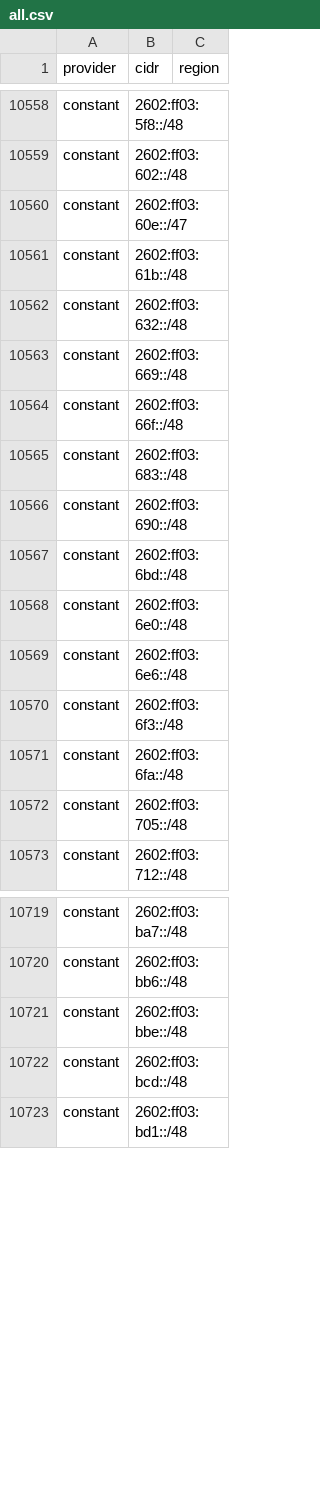
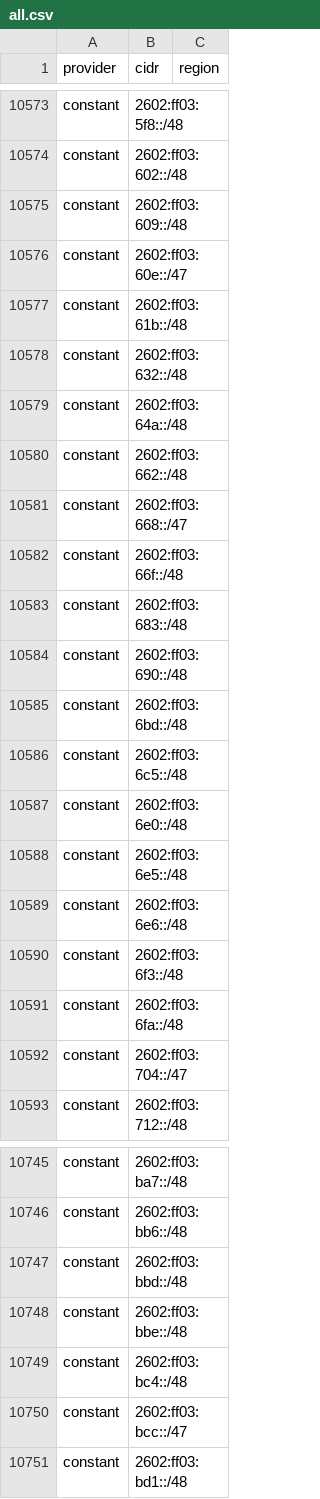
Before and after one commit to BitHeX0R/cdn-ip-ranges, a CSV file: all/all.csv, drawn as a sheet; only a part is shown, gaps mark what is left out; the diff covers the shown part only.

```diff
--- a/all/all.csv
+++ b/all/all.csv
@@ -10559,2 +10574,3 @@ constant,2602:ff03:5f8::/48,
 constant,2602:ff03:602::/48,
+constant,2602:ff03:609::/48,
 constant,2602:ff03:60e::/47,
@@ -10562,3 +10578,5 @@ constant,2602:ff03:61b::/48,
 constant,2602:ff03:632::/48,
-constant,2602:ff03:669::/48,
+constant,2602:ff03:64a::/48,
+constant,2602:ff03:662::/48,
+constant,2602:ff03:668::/47,
 constant,2602:ff03:66f::/48,
@@ -10567,3 +10585,5 @@ constant,2602:ff03:690::/48,
 constant,2602:ff03:6bd::/48,
+constant,2602:ff03:6c5::/48,
 constant,2602:ff03:6e0::/48,
+constant,2602:ff03:6e5::/48,
 constant,2602:ff03:6e6::/48,
@@ -10571,3 +10591,3 @@ constant,2602:ff03:6f3::/48,
 constant,2602:ff03:6fa::/48,
-constant,2602:ff03:705::/48,
+constant,2602:ff03:704::/47,
 constant,2602:ff03:712::/48,
@@ -10720,4 +10746,6 @@ constant,2602:ff03:ba7::/48,
 constant,2602:ff03:bb6::/48,
+constant,2602:ff03:bbd::/48,
 constant,2602:ff03:bbe::/48,
-constant,2602:ff03:bcd::/48,
+constant,2602:ff03:bc4::/48,
+constant,2602:ff03:bcc::/47,
 constant,2602:ff03:bd1::/48,
```
Also changed, not shown: 31 added rows, 2 removed rows and 6 edited cells elsewhere in this file, 41 other files.
